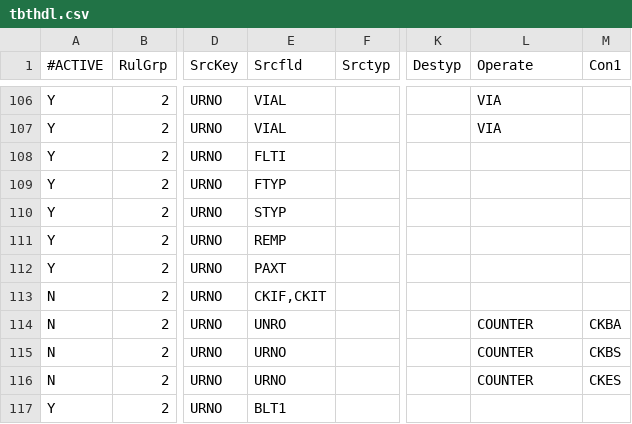
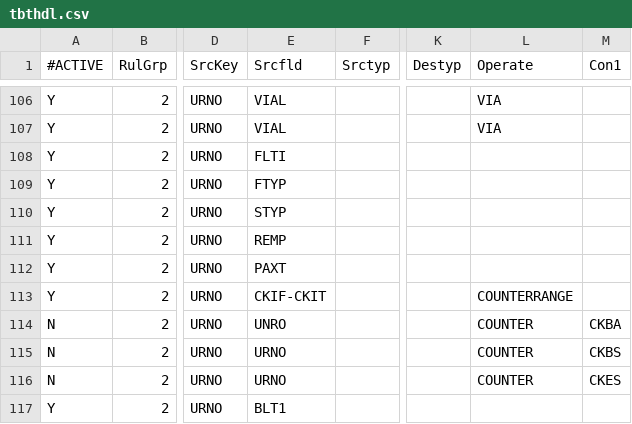
Before and after one commit to eyan422/PersonalProject, a CSV file: YYZ/Interface_Group1/tbthdl.csv, drawn as a sheet; only a part is shown, gaps mark what is left out; the diff names each change by its address in the sheet, - before the commit and + after, or states it on an @@ line.

Commit message:
add the COUNTERRANGE subroutine

```diff
--- a/YYZ/Interface_Group1/tbthdl.csv
+++ b/YYZ/Interface_Group1/tbthdl.csv
-A113 (#ACTIVE): N
+A113 (#ACTIVE): Y
-E113 (Srcfld): CKIF,CKIT
+E113 (Srcfld): CKIF-CKIT
-L113 (Operate): (empty)
+L113 (Operate): COUNTERRANGE
```
Also changed, not shown: 3 other files.
